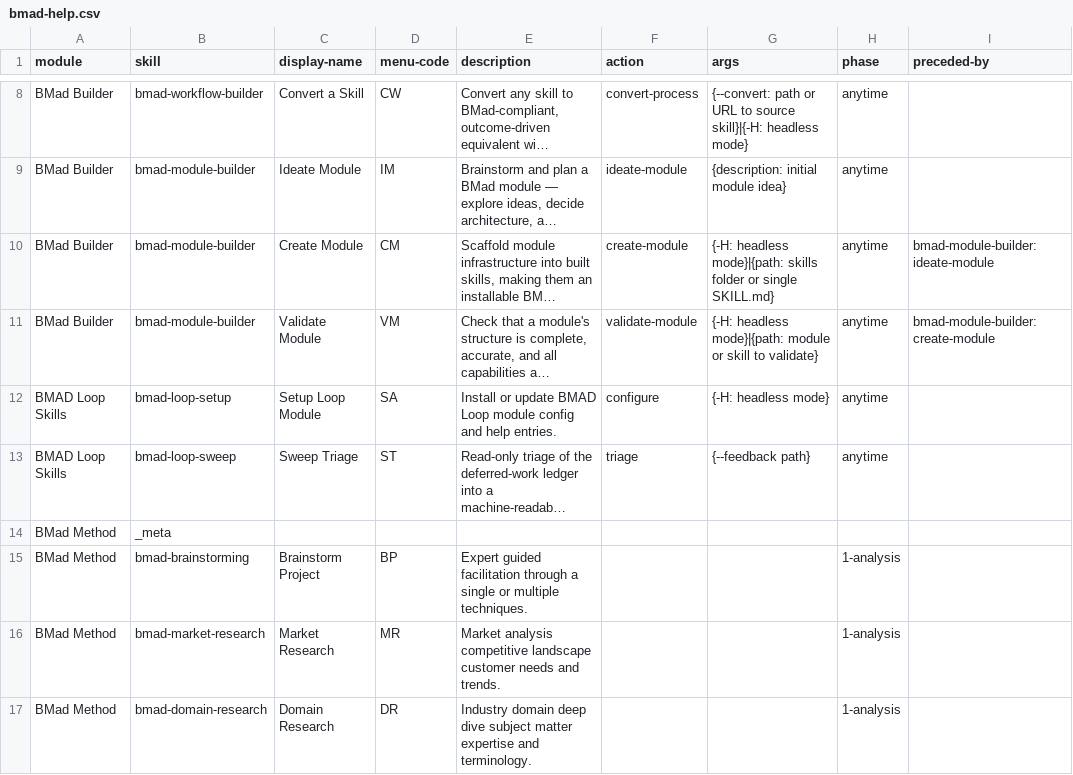
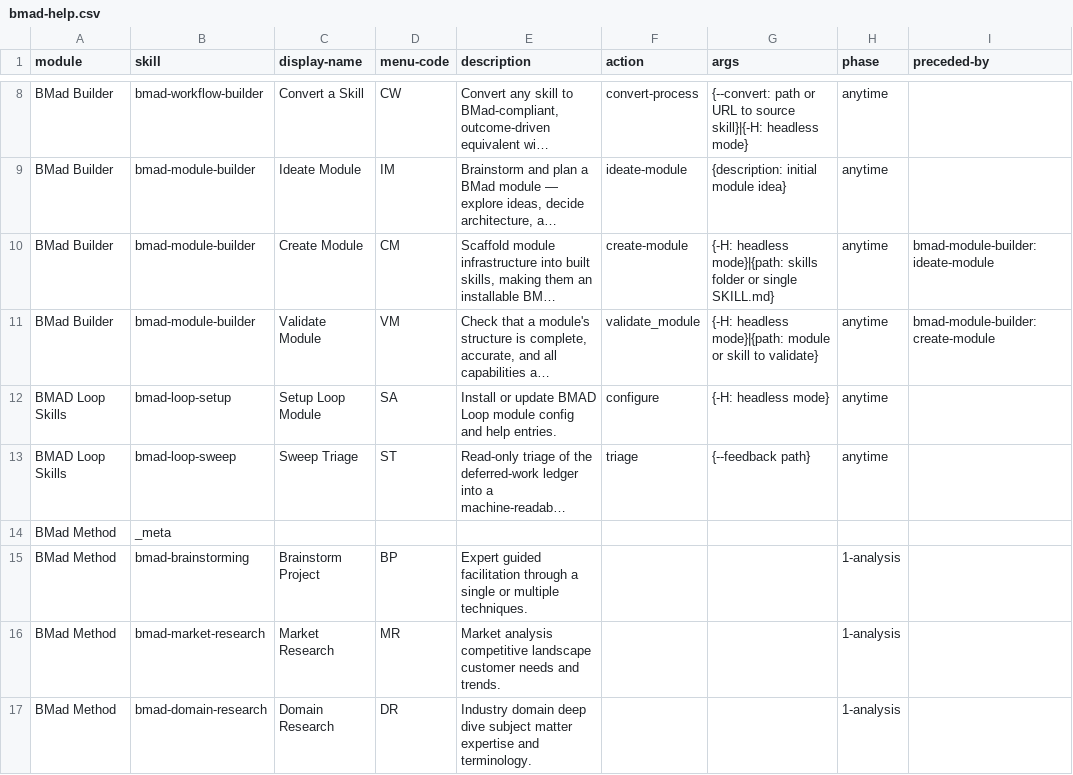
Before and after one commit to yunusgungor/metodoloji, a CSV file: bmad/_config/bmad-help.csv, drawn as a sheet; only a part is shown, gaps mark what is left out; long unchanged cells end in …; the diff names each change by its address in the sheet, - before the commit and + after, or states it on an @@ line.

```diff
--- a/bmad/_config/bmad-help.csv
+++ b/bmad/_config/bmad-help.csv
-F11 (action): validate-module
+F11 (action): validate_module
```
Also changed, not shown: bmad/bmb/module-help.csv, skills/bmad-bmb-setup/assets/module-help.csv, 28 other files.
